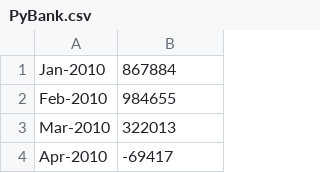
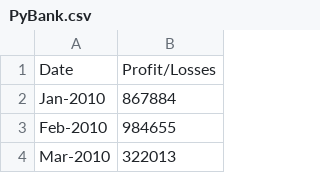
Before and after one commit to scottcearley/python-challenge, a CSV file: PyBank/PyBank.csv, drawn as a sheet; only a part is shown; the shorter side is filled out with more unchanged rows.

```diff
--- a/PyBank/PyBank.csv
+++ b/PyBank/PyBank.csv
@@ -1 +1,2 @@
+Date,Profit/Losses
 Jan-2010,867884
```
Also changed, not shown: 1 other file.
